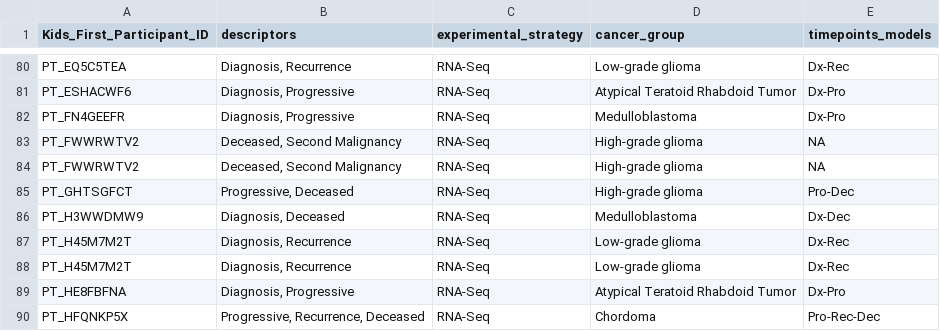
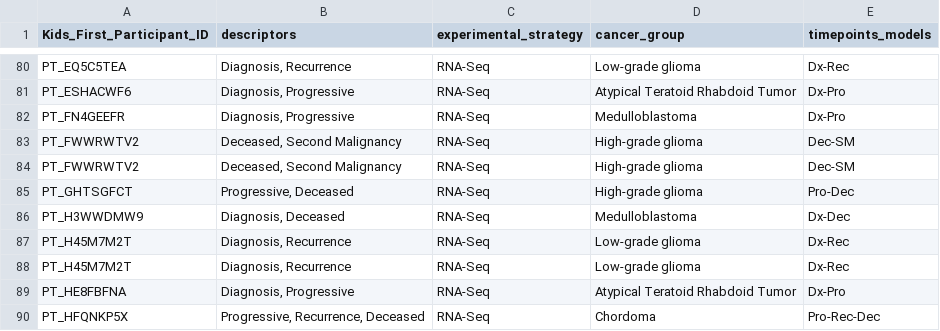
Before and after one commit to rokitalab/tumor-evolution, a TSV file: analyses/sample-distribution-analysis/results/transcriptomic_assays_matched_time_points.tsv, drawn as a sheet; only a part is shown, gaps mark what is left out.

```diff
--- a/analyses/sample-distribution-analysis/results/transcriptomic_assays_matched_time_points.tsv
+++ b/analyses/sample-distribution-analysis/results/transcriptomic_assays_matched_time_points.tsv
@@ -82,4 +82,4 @@ PT_ESHACWF6	Diagnosis, Progressive	RNA-Seq	Atypical Teratoid Rhabdoid Tumor	Dx-P
 PT_FN4GEEFR	Diagnosis, Progressive	RNA-Seq	Medulloblastoma	Dx-Pro
-PT_FWWRWTV2	Deceased, Second Malignancy	RNA-Seq	High-grade glioma	NA
-PT_FWWRWTV2	Deceased, Second Malignancy	RNA-Seq	High-grade glioma	NA
+PT_FWWRWTV2	Deceased, Second Malignancy	RNA-Seq	High-grade glioma	Dec-SM
+PT_FWWRWTV2	Deceased, Second Malignancy	RNA-Seq	High-grade glioma	Dec-SM
 PT_GHTSGFCT	Progressive, Deceased	RNA-Seq	High-grade glioma	Pro-Dec
```
Also changed, not shown: 1 other file.
